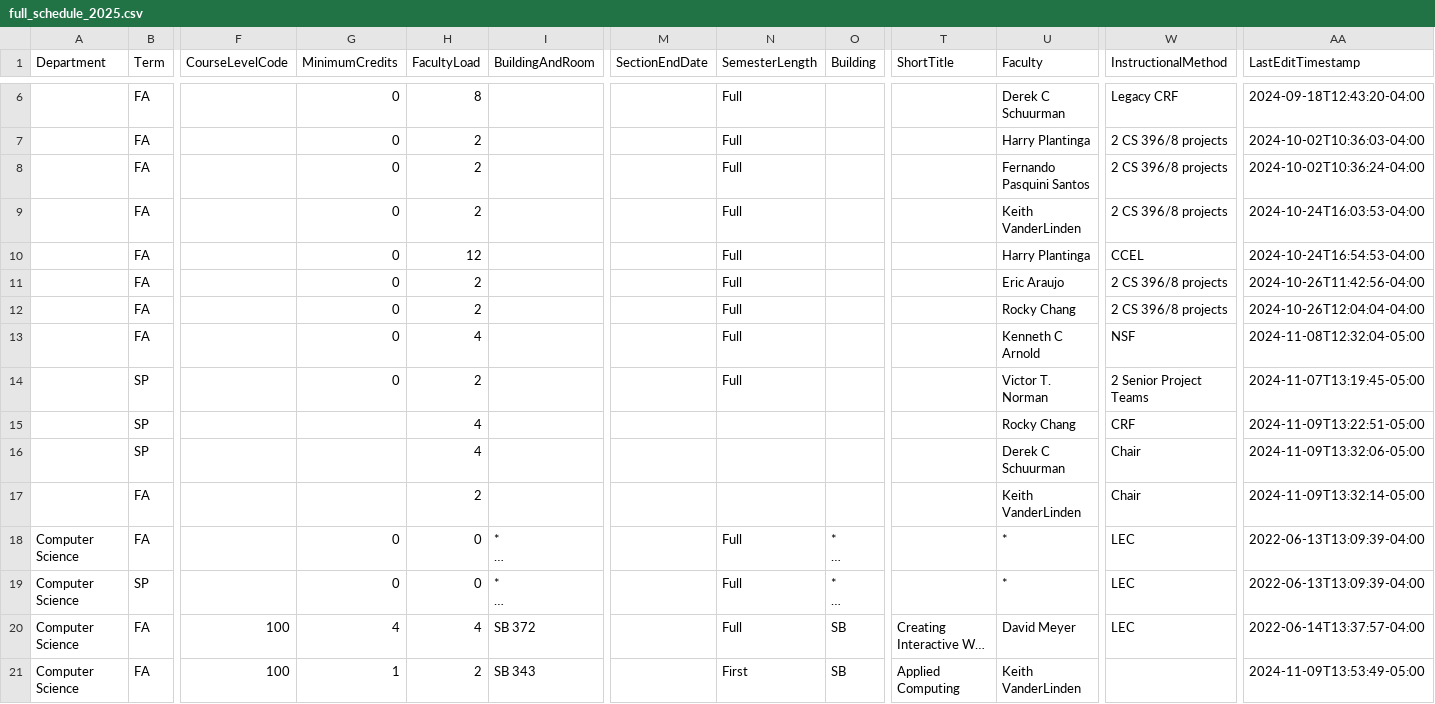
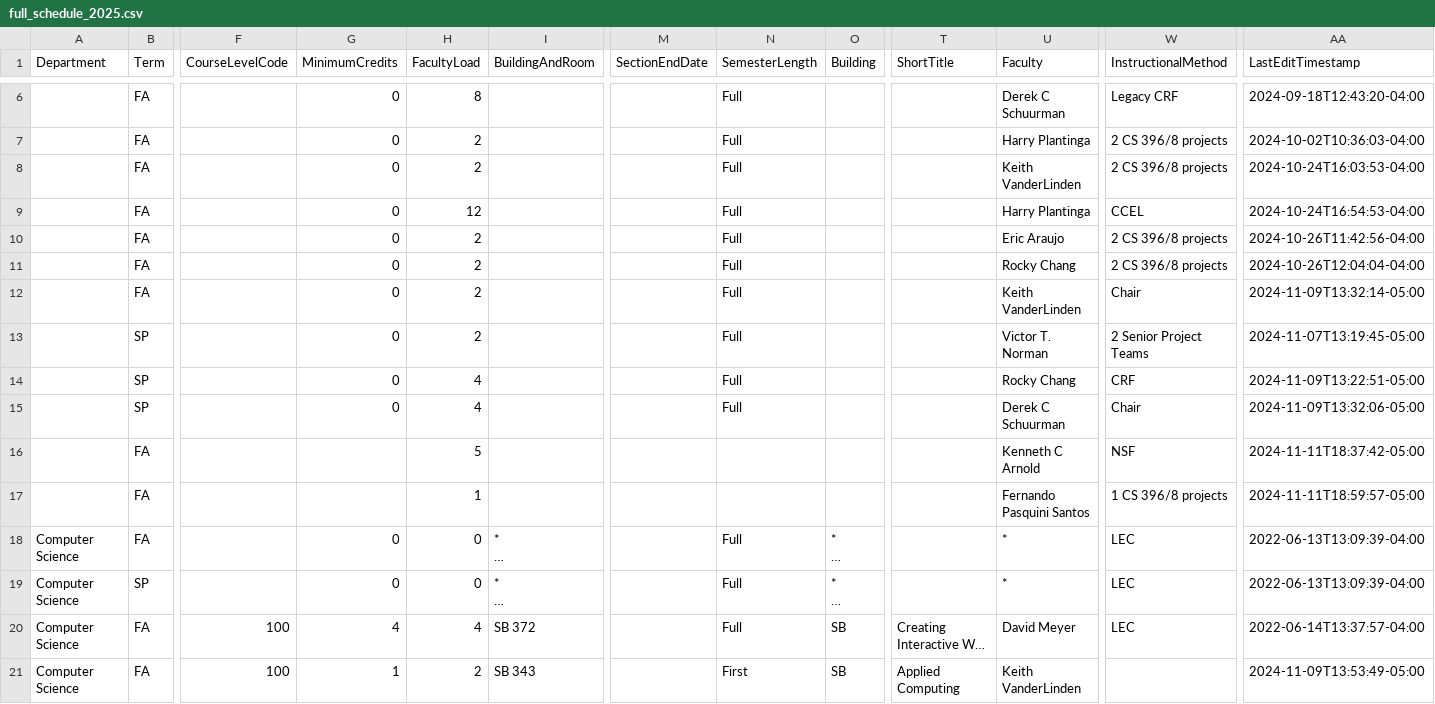
Before and after one commit to kvlinden/kvlinden.github.io, a CSV file: data/full_schedule_2025.csv, drawn as a sheet; only a part is shown, gaps mark what is left out; long unchanged cells end in …; removed rows and columns are numbered as before the commit, all else as after; rows hold the shown columns only; the diff covers the shown part only; the diff names each change by its address in the sheet, - before the commit and + after, or states it on an @@ line.

```diff
--- a/data/full_schedule_2025.csv
+++ b/data/full_schedule_2025.csv
-row 8:  | FA |  | 0 | 2 |  |  | Full |  |  | Fernando Pasquini Santos | 2 CS 396/8 projects | 2024-10-02T10:36:24-04:00
-H12 (FacultyLoad): 4
+H12 (FacultyLoad): 2
-U12 (Faculty): Kenneth C Arnold
+U12 (Faculty): Keith VanderLinden
-W12 (InstructionalMethod): NSF
+W12 (InstructionalMethod): Chair
-AA12 (LastEditTimestamp): 2024-11-08T12:32:04-05:00
+AA12 (LastEditTimestamp): 2024-11-09T13:32:14-05:00
-G14:G15 (MinimumCredits): (empty)
+G14:G15 (MinimumCredits): 0
-N14:N15 (SemesterLength): (empty)
+N14:N15 (SemesterLength): Full
-row 17:  | FA |  |  | 2 |  |  |  |  |  | Keith VanderLinden | Chair | 2024-11-09T13:32:14-05:00
+row 16:  | FA |  |  | 5 |  |  |  |  |  | Kenneth C Arnold | NSF | 2024-11-11T18:37:42-05:00
+row 17:  | FA |  |  | 1 |  |  |  |  |  | Fernando Pasquini Santos | 1 CS 396/8 projects | 2024-11-11T18:59:57-05:00
```
Also changed, not shown: 1 added row and 24 edited cells elsewhere in this file.
